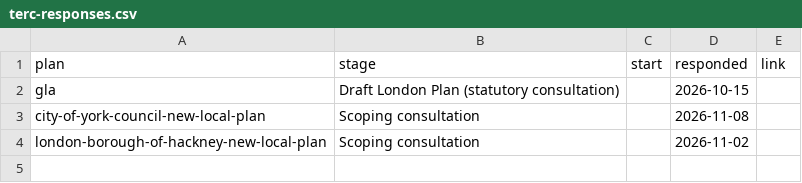
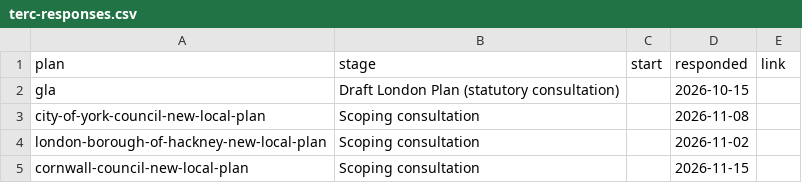
Before and after one commit to terc-uk/consultations-map, a CSV file: data/static/terc-responses.csv, drawn as a sheet; the diff names each change by its address in the sheet, - before the commit and + after, or states it on an @@ line.

```diff
--- a/data/static/terc-responses.csv
+++ b/data/static/terc-responses.csv
+row 5: cornwall-council-new-local-plan | Scoping consultation |  | 2026-11-15
```
